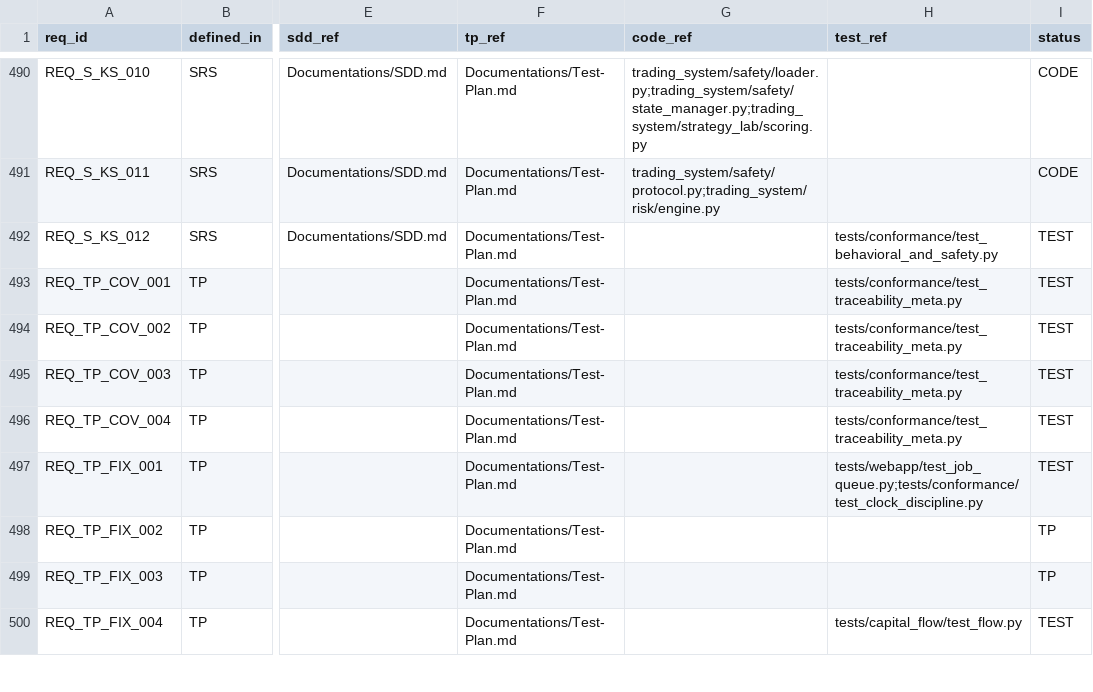
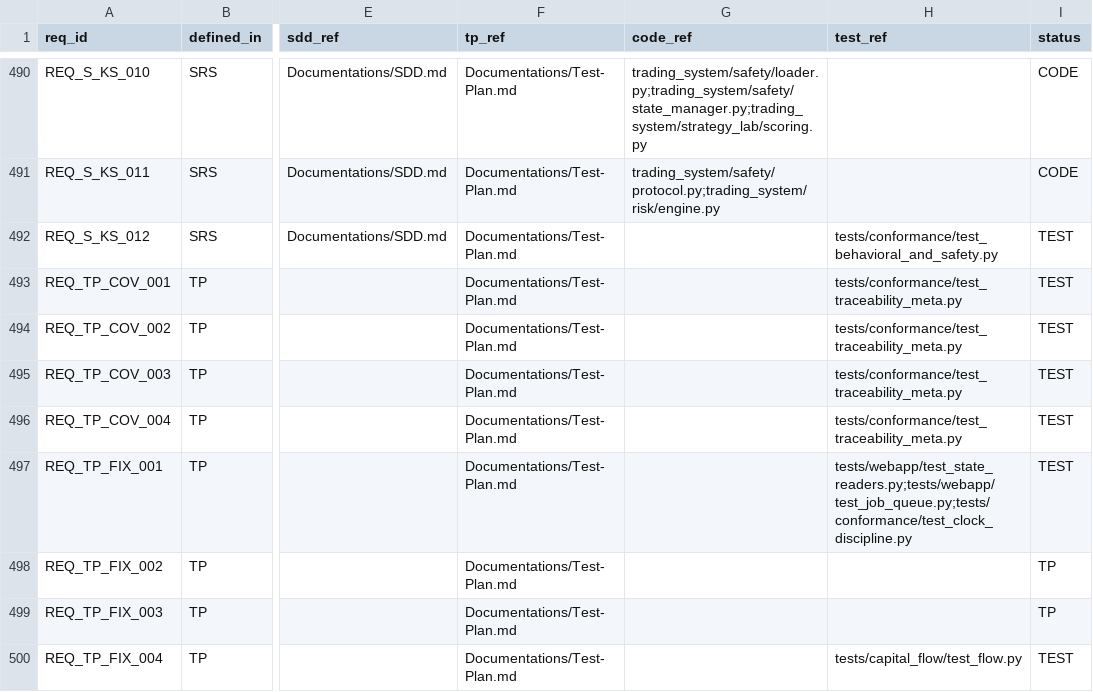
Before and after one commit to lfazio/trading-bot, a CSV file: docs/traceability.csv, drawn as a sheet; only a part is shown, gaps mark what is left out; the diff covers the shown part only; the diff names each change by its address in the sheet, - before the commit and + after, or states it on an @@ line.

```diff
--- a/docs/traceability.csv
+++ b/docs/traceability.csv
-H497 (test_ref): tests/webapp/test_job_queue.py;tests/conformance/test_clock_discipline.py
+H497 (test_ref): tests/webapp/test_state_readers.py;tests/webapp/test_job_queue.py;tests/conformance/test_clock_discipline.py
```
Also changed, not shown: 12 edited cells elsewhere in this file, 8 other files.
